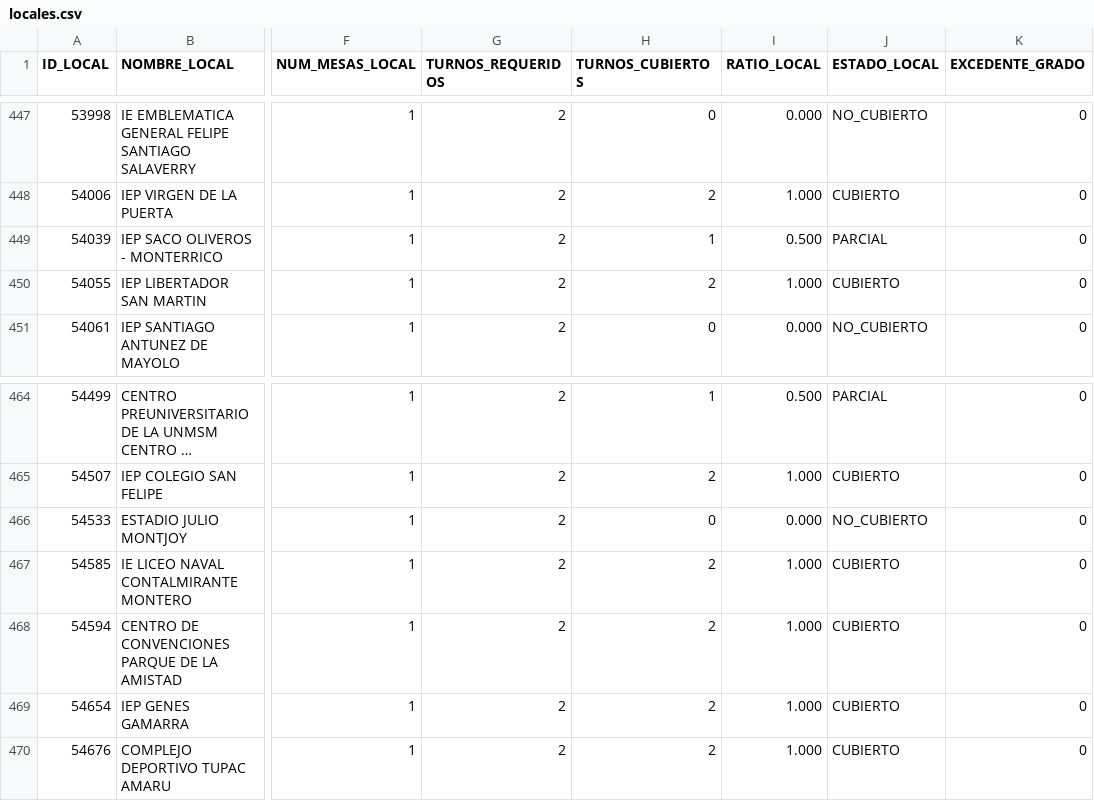
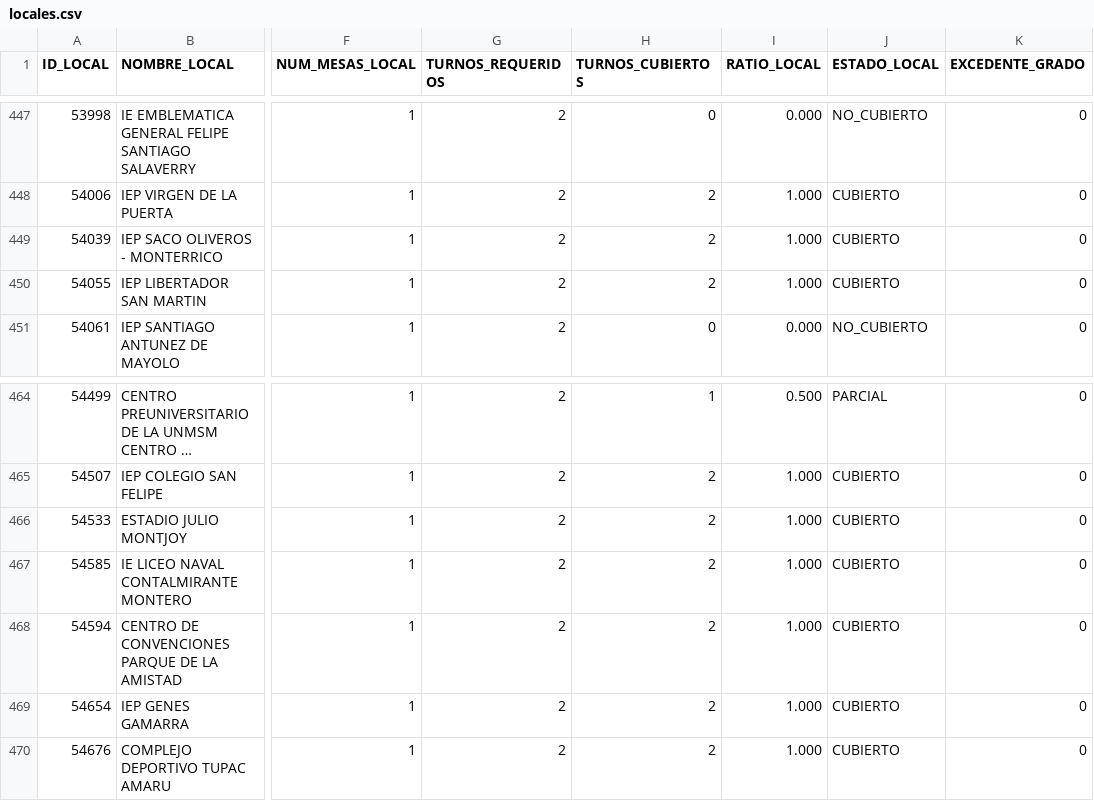
Before and after one commit to actransparencia-monitoreo/mapa-cobertura-lima, a CSV file: data/locales.csv, drawn as a sheet; only a part is shown, gaps mark what is left out; long unchanged cells end in …; the diff covers the shown part only; the diff names each change by its address in the sheet, - before the commit and + after, or states it on an @@ line.

Commit message:
datos: 121/115/235/22 sobre 493 locales · 2026-10-02 02:04 (MOTOR)

```diff
--- a/data/locales.csv
+++ b/data/locales.csv
-H449 (TURNOS_CUBIERTOS): 1
+H449 (TURNOS_CUBIERTOS): 2
-I449 (RATIO_LOCAL): 0.500
+I449 (RATIO_LOCAL): 1.000
-J449 (ESTADO_LOCAL): PARCIAL
+J449 (ESTADO_LOCAL): CUBIERTO
-H466 (TURNOS_CUBIERTOS): 0
+H466 (TURNOS_CUBIERTOS): 2
-I466 (RATIO_LOCAL): 0.000
+I466 (RATIO_LOCAL): 1.000
-J466 (ESTADO_LOCAL): NO_CUBIERTO
+J466 (ESTADO_LOCAL): CUBIERTO
```
Also changed, not shown: 29 edited cells elsewhere in this file.
